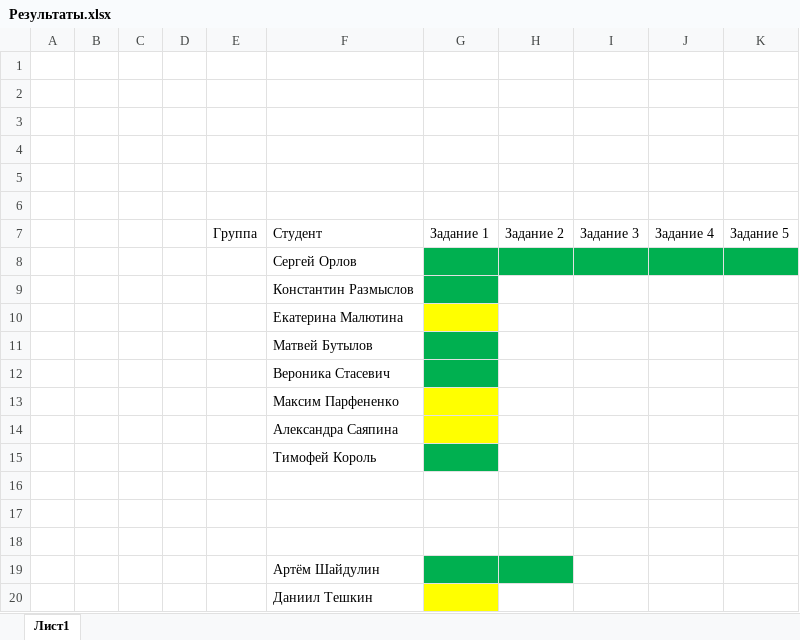
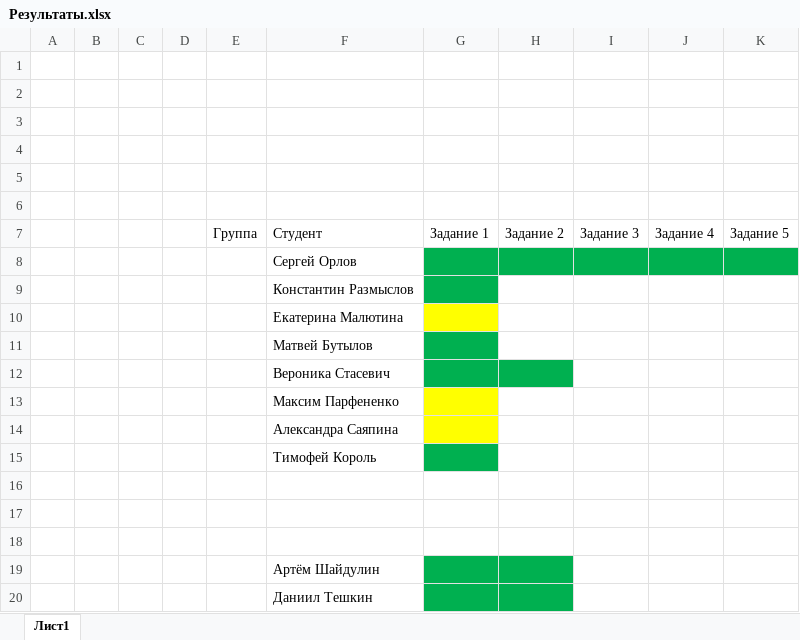
Before and after one commit to AndreiDriuk/Intro_in_mod_prog, an Excel workbook: Результаты.xlsx, sheet Лист1, drawn as a sheet; values as stored, in another font and other column widths than the file's, no borders; the diff names each change by its address in the sheet, - before the commit and + after, or states it on an @@ line.

```diff
--- a/Результаты.xlsx (sheet Лист1)
+++ b/Результаты.xlsx (sheet Лист1)
-H12 fill: none
+H12 fill: #00B050
-G20 fill: #FFFF00
+G20 fill: #00B050
-H20 fill: none
+H20 fill: #00B050
```
Also changed, not shown: 22 other files.
